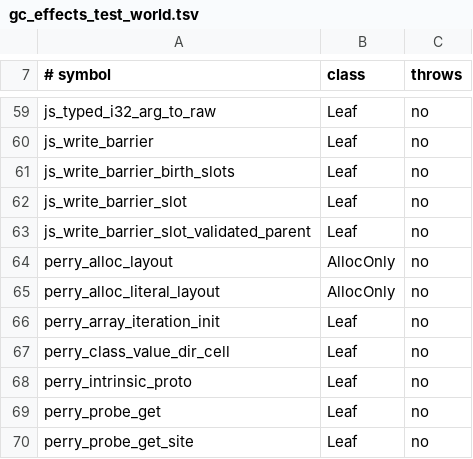
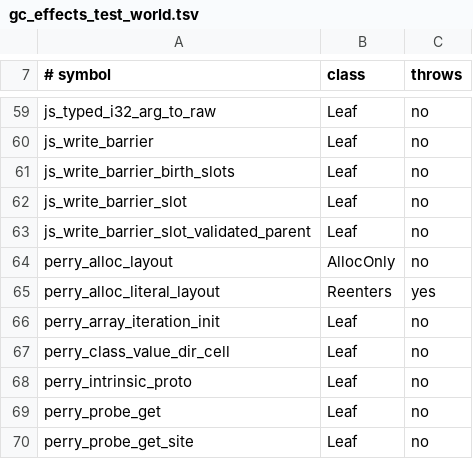
Before and after one commit to PerryTS/perry, a TSV file: crates/perry-codegen/src/gc_effects_test_world.tsv, drawn as a sheet; only a part is shown, gaps mark what is left out.

Commit message:
Pin literal publication to its verified registration effect

```diff
--- a/crates/perry-codegen/src/gc_effects_test_world.tsv
+++ b/crates/perry-codegen/src/gc_effects_test_world.tsv
@@ -64,3 +64,3 @@ js_write_barrier_slot_validated_parent	Leaf	no
 perry_alloc_layout	AllocOnly	no
-perry_alloc_literal_layout	AllocOnly	no
+perry_alloc_literal_layout	Reenters	yes
 perry_array_iteration_init	Leaf	no
```
Also changed, not shown: 2 other files.
